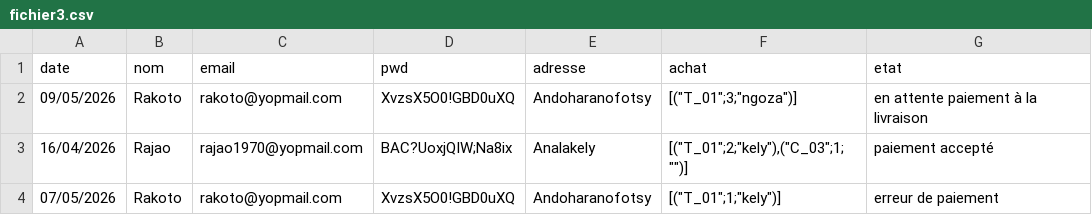
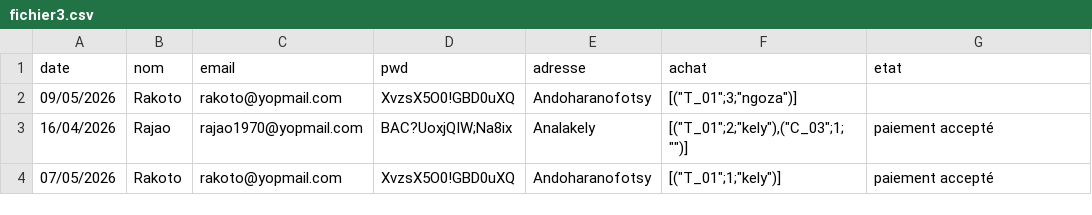
Before and after one commit to Eddou313/ERP_eval01, a CSV file: data/fichier3.csv, drawn as a sheet.

```diff
--- a/data/fichier3.csv
+++ b/data/fichier3.csv
@@ -1,4 +1,4 @@
 date,nom,email,pwd,adresse,achat,etat
-09/05/2026,Rakoto,rakoto@yopmail.com,XvzsX5O0!GBD0uXQ,Andoharanofotsy,"[(""T_01"";3;""ngoza"")]",en attente paiement à la livraison
+09/05/2026,Rakoto,rakoto@yopmail.com,XvzsX5O0!GBD0uXQ,Andoharanofotsy,"[(""T_01"";3;""ngoza"")]",
 16/04/2026,Rajao,rajao1970@yopmail.com,BAC?UoxjQIW;Na8ix,Analakely,"[(""T_01"";2;""kely""),(""C_03"";1;"""")]",paiement accepté
-07/05/2026,Rakoto,rakoto@yopmail.com,XvzsX5O0!GBD0uXQ,Andoharanofotsy,"[(""T_01"";1;""kely"")]",erreur de paiement
+07/05/2026,Rakoto,rakoto@yopmail.com,XvzsX5O0!GBD0uXQ,Andoharanofotsy,"[(""T_01"";1;""kely"")]",paiement accepté
```
Also changed, not shown: 5 other files.
